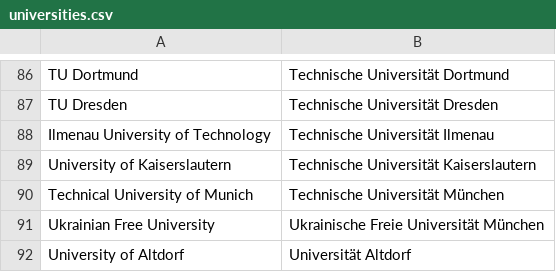
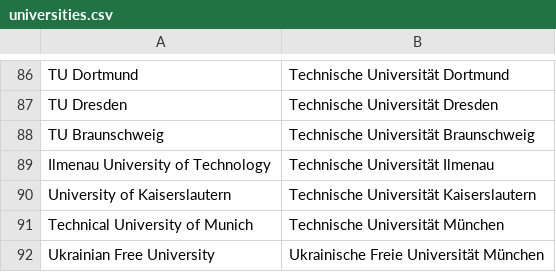
Before and after one commit to rse-aunz/international-survey, a CSV file: survey_creation/2018/answers/countries/de/universities.csv, drawn as a sheet; only a part is shown, gaps mark what is left out; the shorter side is filled out with more unchanged rows.

Commit message:
Added Brunswick

```diff
--- a/survey_creation/2018/answers/countries/de/universities.csv
+++ b/survey_creation/2018/answers/countries/de/universities.csv
@@ -87,2 +87,3 @@
 "TU Dresden";"Technische Universität Dresden"
+"TU Braunschweig";"Technische Universität Braunschweig"
 "Ilmenau University of Technology";"Technische Universität Ilmenau"
```
